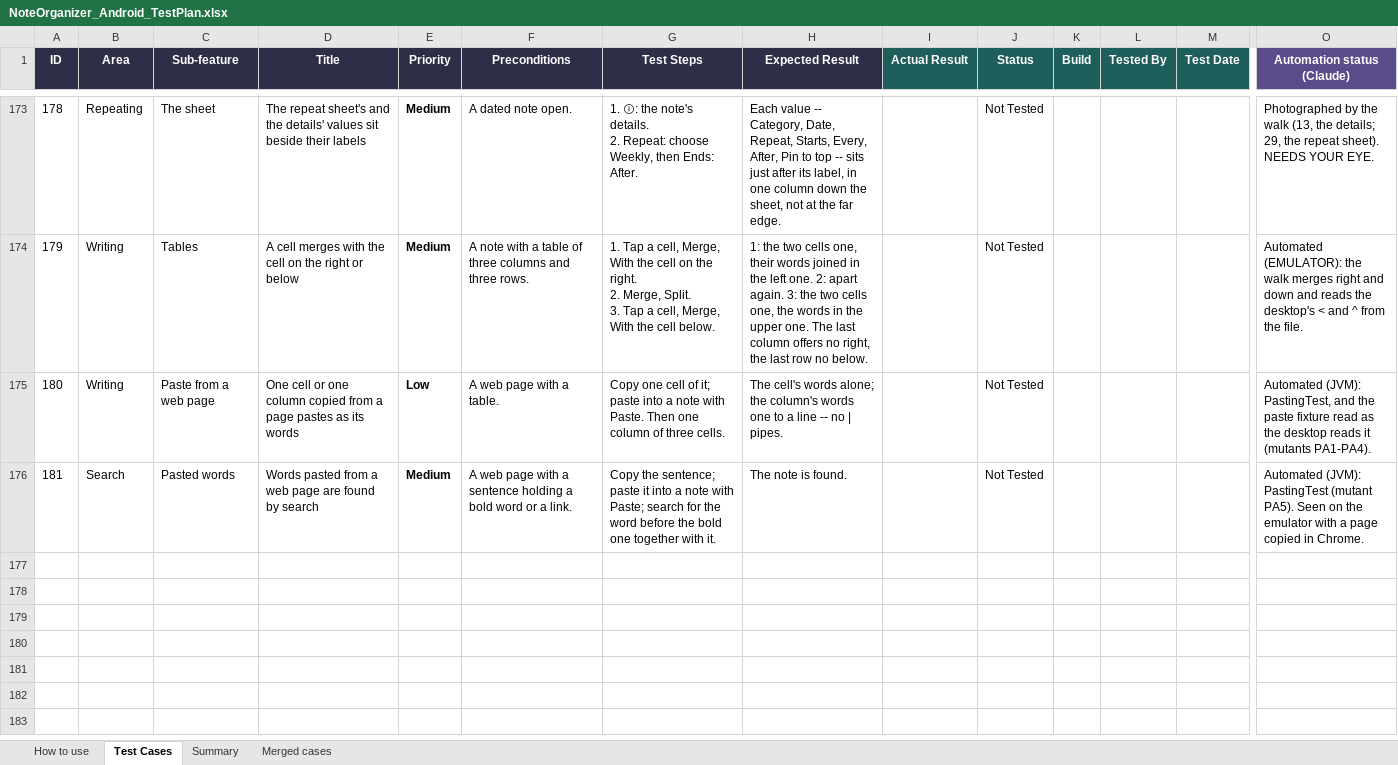
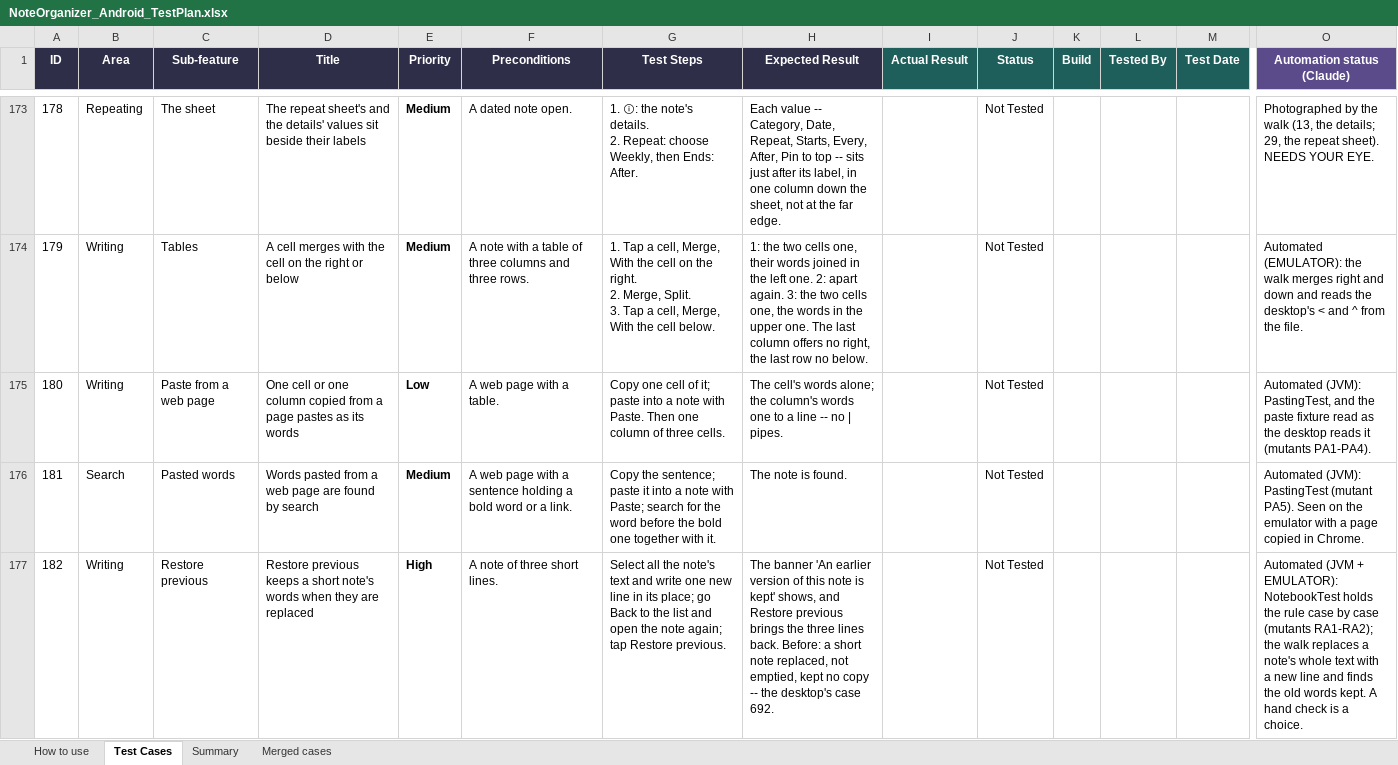
Before and after one commit to AlexandraMoldovan95/noteOrganizerForAndroid, an Excel workbook: qa/NoteOrganizer_Android_TestPlan.xlsx, sheet Test Cases, drawn as a sheet; only a part is shown, gaps mark what is left out; values as stored, in another font and other column widths than the file's, no borders; rows hold the shown columns only; the diff names each change by its address in the sheet, - before the commit and + after, or states it on an @@ line.

```diff
--- a/qa/NoteOrganizer_Android_TestPlan.xlsx (sheet Test Cases)
+++ b/qa/NoteOrganizer_Android_TestPlan.xlsx (sheet Test Cases)
+row 177: 182 | Writing | Restore previous | Restore previous keeps a short note's words when they are replaced | High | A note of three short lines. | Select all the note's text and write one new line in its place; go Back to the list and open the note again; tap Restore previous. | The banner 'An earlier version of this note is kept' shows, and Restore previous brings the three lines back. Before: a short note replaced, not emptied, kept no copy -- the desktop's case 692. |  | Not Tested |  |  |  | Automated (JVM + EMULATOR): NotebookTest holds the rule case by case (mutants RA1-RA2); the walk replaces a note's whole text with a new line and finds the old words kept. A hand check is a choice.
```
